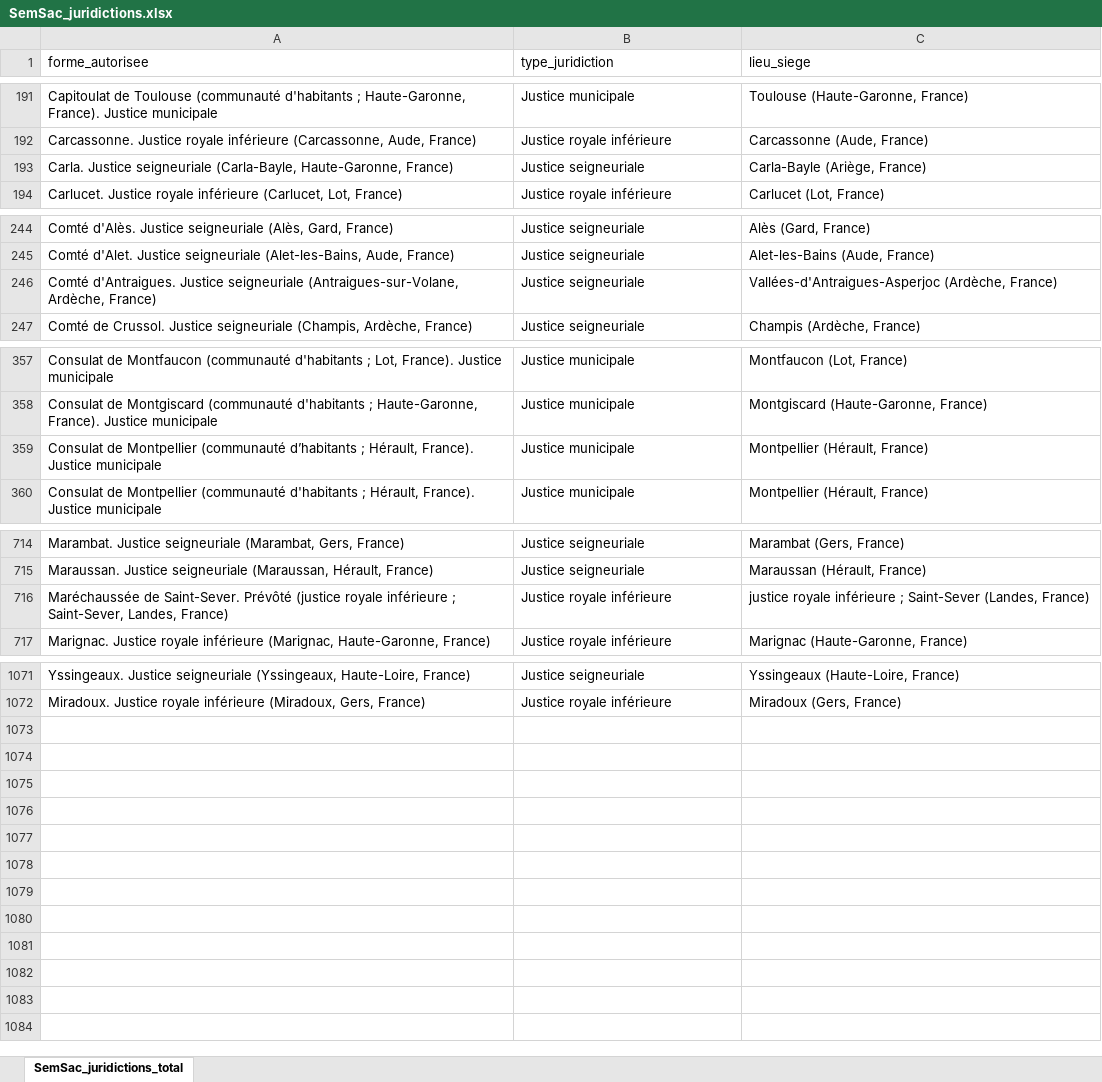
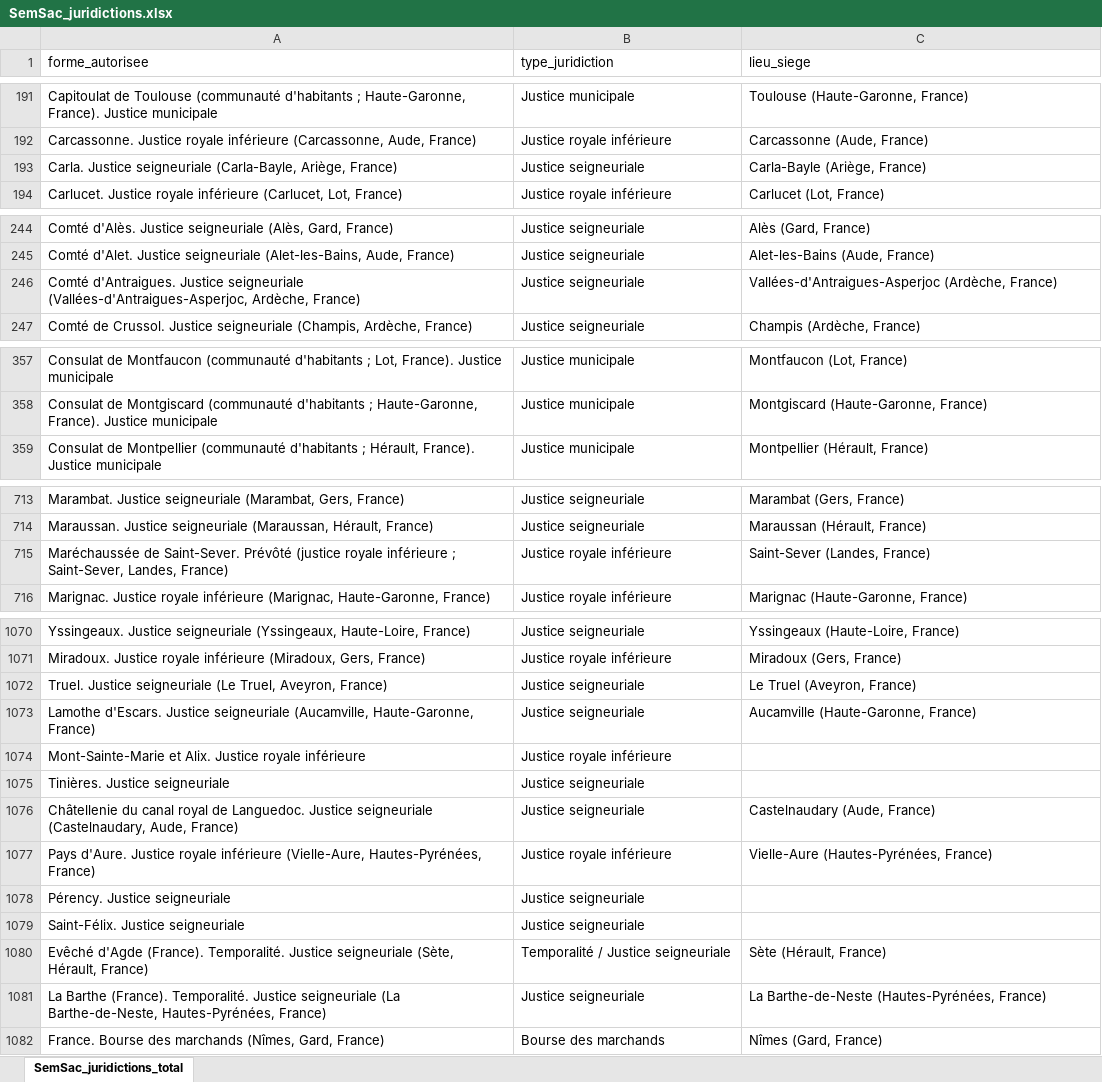
Before and after one commit to sparna-git/ad31, an Excel workbook: app/data/catalogues/SemSac_juridictions.xlsx, sheet SemSac_juridictions_total, drawn as a sheet; only a part is shown, gaps mark what is left out; values as stored, in another font and other column widths than the file's, no borders; removed rows and columns are numbered as before the commit, all else as after; the diff names each change by its address in the sheet, - before the commit and + after, or states it on an @@ line.

```diff
--- a/app/data/catalogues/SemSac_juridictions.xlsx (sheet SemSac_juridictions_total)
+++ b/app/data/catalogues/SemSac_juridictions.xlsx (sheet SemSac_juridictions_total)
-A193 (forme_autorisee): …seigneuriale (Carla-Bayle, Haute-Garonne, France)
+A193 (forme_autorisee): …seigneuriale (Carla-Bayle, Ariège, France)
-A246 (forme_autorisee): …Justice seigneuriale (Antraigues-sur-Volane, Ardèche, France)
+A246 (forme_autorisee): …Justice seigneuriale (Vallées-d'Antraigues-Asperjoc, Ardèche, France)
-row 359: Consulat de Montpellier (communauté d’habitants ; Hérault, France). Justice municipale | Justice municipale | Montpellier (Hérault, France)
-C715 (lieu_siege): justice royale inférieure ; Saint-Sever (Landes, France)
+C715 (lieu_siege): Saint-Sever (Landes, France)
+row 1072: Truel. Justice seigneuriale (Le Truel, Aveyron, France) | Justice seigneuriale | Le Truel (Aveyron, France)
+row 1073: Lamothe d'Escars. Justice seigneuriale (Aucamville, Haute-Garonne, France) | Justice seigneuriale | Aucamville (Haute-Garonne, France)
+row 1074: Mont-Sainte-Marie et Alix. Justice royale inférieure | Justice royale inférieure
+row 1075: Tinières. Justice seigneuriale | Justice seigneuriale
+row 1076: Châtellenie du canal royal de Languedoc. Justice seigneuriale (Castelnaudary, Aude, France) | Justice seigneuriale | Castelnaudary (Aude, France)
+row 1077: Pays d'Aure. Justice royale inférieure (Vielle-Aure, Hautes-Pyrénées, France) | Justice royale inférieure | Vielle-Aure (Hautes-Pyrénées, France)
+row 1078: Pérency. Justice seigneuriale | Justice seigneuriale
+row 1079: Saint-Félix. Justice seigneuriale | Justice seigneuriale
+row 1080: Evêché d'Agde (France). Temporalité. Justice seigneuriale (Sète, Hérault, France) | Temporalité / Justice seigneuriale | Sète (Hérault, France)
+row 1081: La Barthe (France). Temporalité. Justice seigneuriale (La Barthe-de-Neste, Hautes-Pyrénées, France) | Justice seigneuriale | La Barthe-de-Neste (Hautes-Pyrénées, France)
+row 1082: France. Bourse des marchands (Nîmes, Gard, France) | Bourse des marchands | Nîmes (Gard, France)
```
Also changed, not shown: 7 other files.
